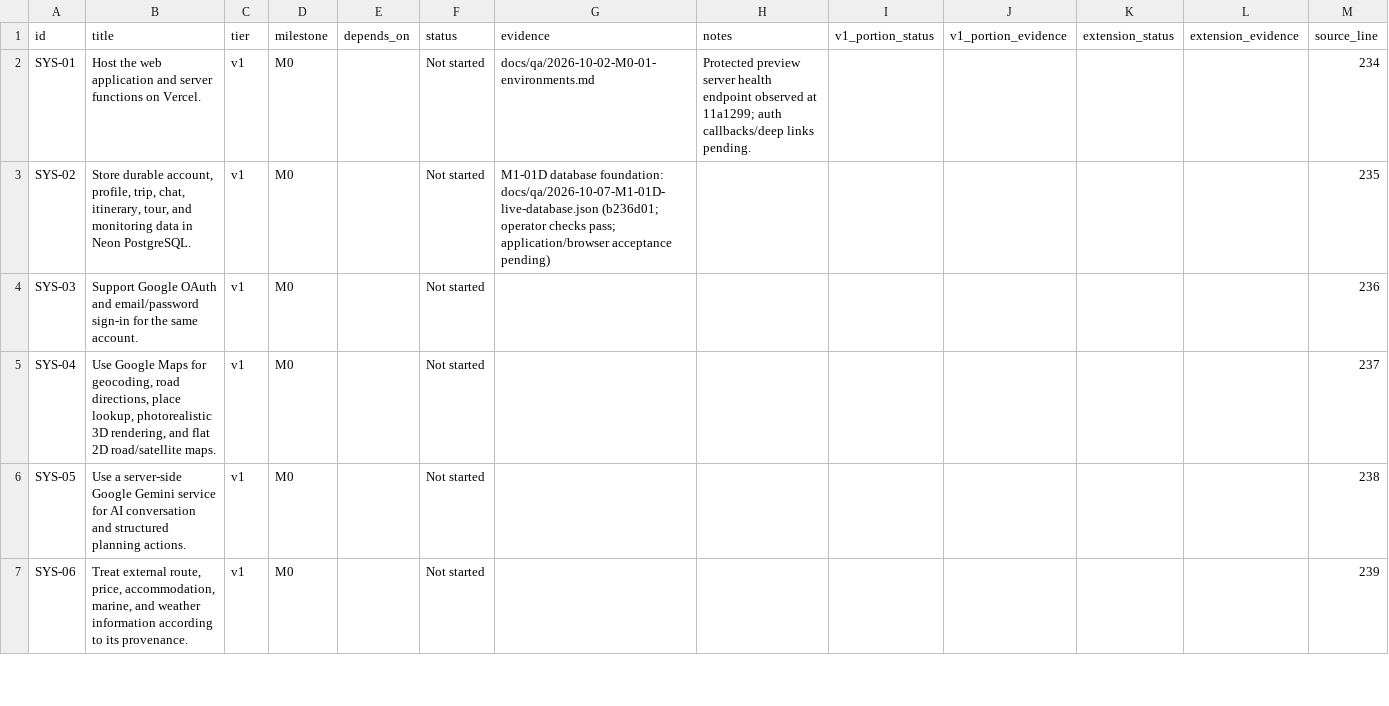
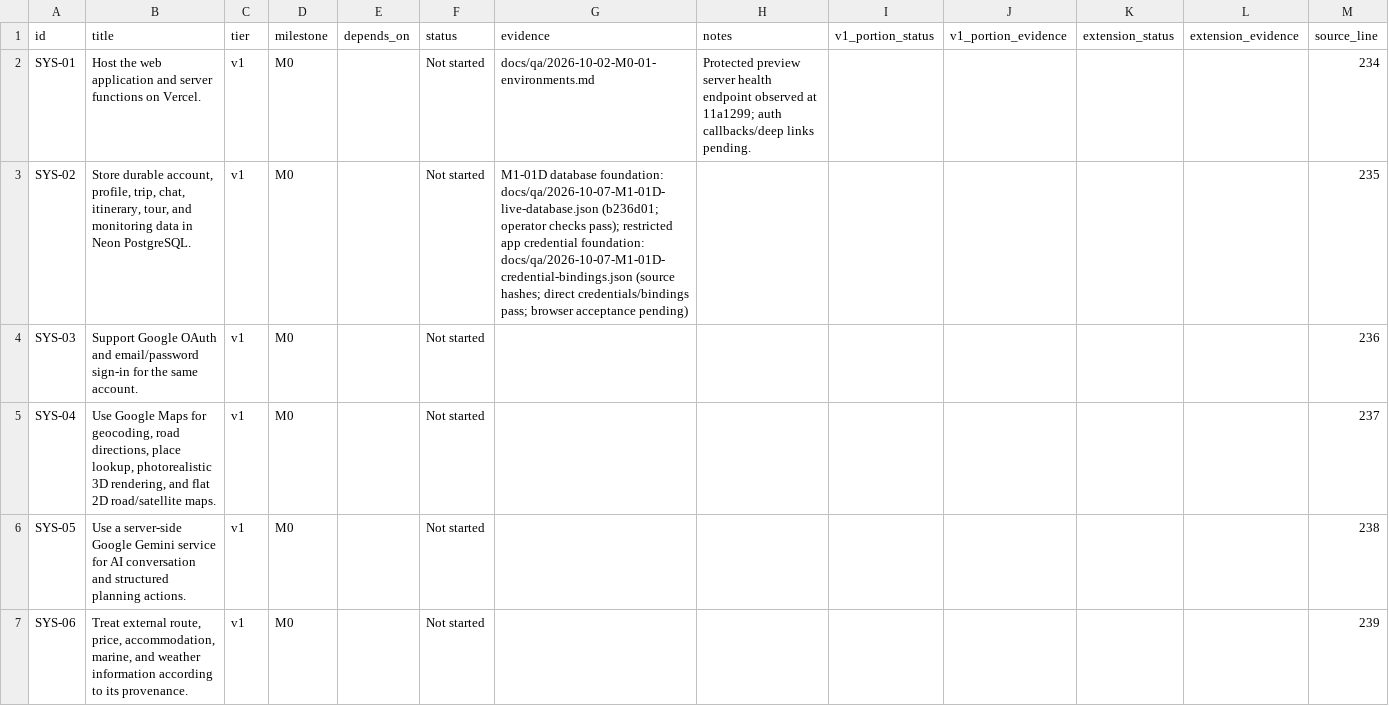
Before and after one commit to finallyaiagency/groundbnb, a CSV file: docs/ledger.csv, drawn as a sheet; only a part is shown; the diff covers the shown part only.

Commit message:
Recover existing app credentials and verify isolated bindings

```diff
--- a/docs/ledger.csv
+++ b/docs/ledger.csv
@@ -2,3 +2,3 @@ id,title,tier,milestone,depends_on,status,evidence,notes,v1_portion_status,v1_po
 "SYS-01","Host the web application and server functions on Vercel.","v1","M0","","Not started","docs/qa/2026-10-02-M0-01-environments.md","Protected preview server health endpoint observed at 11a1299; auth callbacks/deep links pending.","","","","","234"
-"SYS-02","Store durable account, profile, trip, chat, itinerary, tour, and monitoring data in Neon PostgreSQL.","v1","M0","","Not started","M1-01D database foundation: docs/qa/2026-10-07-M1-01D-live-database.json (b236d01; operator checks pass; application/browser acceptance pending)","","","","","","235"
+"SYS-02","Store durable account, profile, trip, chat, itinerary, tour, and monitoring data in Neon PostgreSQL.","v1","M0","","Not started","M1-01D database foundation: docs/qa/2026-10-07-M1-01D-live-database.json (b236d01; operator checks pass); restricted app credential foundation: docs/qa/2026-10-07-M1-01D-credential-bindings.json (source hashes; direct credentials/bindings pass; browser acceptance pending)","","","","","","235"
 "SYS-03","Support Google OAuth and email/password sign-in for the same account.","v1","M0","","Not started","","","","","","","236"
```
Also changed, not shown: 7 edited cells elsewhere in this file, implementation-usage.csv, 14 other files.
